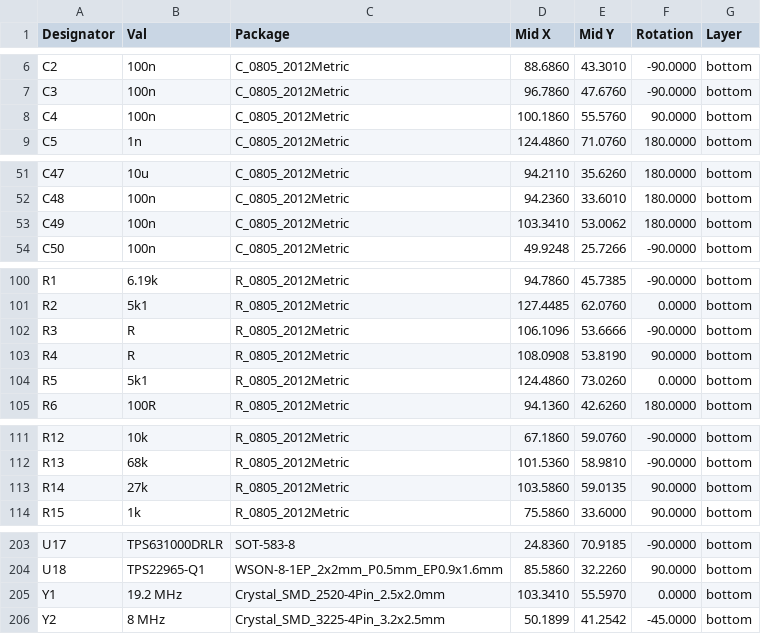
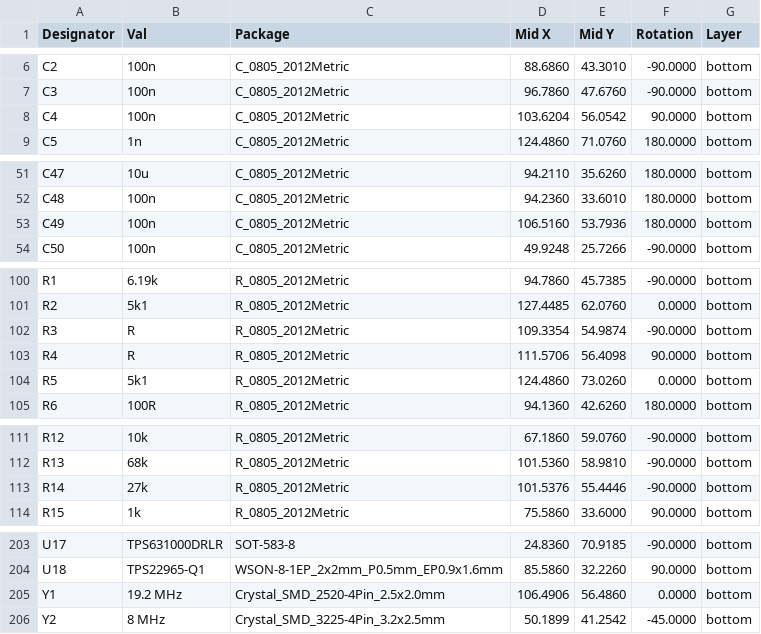
Before and after one commit to mlab-modules/BATDATUNIT01, a CSV file: hw/cam_profi/assembly/PnP/BATDATUNIT01_cpl_both_pos.csv, drawn as a sheet; only a part is shown, gaps mark what is left out; the diff covers the shown part only.

```diff
--- a/hw/cam_profi/assembly/PnP/BATDATUNIT01_cpl_both_pos.csv
+++ b/hw/cam_profi/assembly/PnP/BATDATUNIT01_cpl_both_pos.csv
@@ -7,3 +7,3 @@ Designator,Val,Package,Mid X,Mid Y,Rotation,Layer
 "C3","100n","C_0805_2012Metric",96.7860,47.6760,-90.0000,bottom
-"C4","100n","C_0805_2012Metric",100.1860,55.5760,90.0000,bottom
+"C4","100n","C_0805_2012Metric",103.6204,56.0542,90.0000,bottom
 "C5","1n","C_0805_2012Metric",124.4860,71.0760,180.0000,bottom
@@ -52,3 +52,3 @@ Designator,Val,Package,Mid X,Mid Y,Rotation,Layer
 "C48","100n","C_0805_2012Metric",94.2360,33.6010,180.0000,bottom
-"C49","100n","C_0805_2012Metric",103.3410,53.0062,180.0000,bottom
+"C49","100n","C_0805_2012Metric",106.5160,53.7936,180.0000,bottom
 "C50","100n","C_0805_2012Metric",49.9248,25.7266,-90.0000,bottom
@@ -101,4 +101,4 @@ Designator,Val,Package,Mid X,Mid Y,Rotation,Layer
 "R2","5k1","R_0805_2012Metric",127.4485,62.0760,0.0000,bottom
-"R3","R","R_0805_2012Metric",106.1096,53.6666,-90.0000,bottom
-"R4","R","R_0805_2012Metric",108.0908,53.8190,90.0000,bottom
+"R3","R","R_0805_2012Metric",109.3354,54.9874,-90.0000,bottom
+"R4","R","R_0805_2012Metric",111.5706,56.4098,90.0000,bottom
 "R5","5k1","R_0805_2012Metric",124.4860,73.0260,0.0000,bottom
@@ -112,3 +112,3 @@ Designator,Val,Package,Mid X,Mid Y,Rotation,Layer
 "R13","68k","R_0805_2012Metric",101.5360,58.9810,-90.0000,bottom
-"R14","27k","R_0805_2012Metric",103.5860,59.0135,90.0000,bottom
+"R14","27k","R_0805_2012Metric",101.5376,55.4446,-90.0000,bottom
 "R15","1k","R_0805_2012Metric",75.5860,33.6000,90.0000,bottom
@@ -204,3 +204,3 @@ Designator,Val,Package,Mid X,Mid Y,Rotation,Layer
 "U18","TPS22965-Q1","WSON-8-1EP_2x2mm_P0.5mm_EP0.9x1.6mm",85.5860,32.2260,90.0000,bottom
-"Y1","19.2 MHz","Crystal_SMD_2520-4Pin_2.5x2.0mm",103.3410,55.5970,0.0000,bottom
+"Y1","19.2 MHz","Crystal_SMD_2520-4Pin_2.5x2.0mm",106.4906,56.4860,0.0000,bottom
 "Y2","8 MHz","Crystal_SMD_3225-4Pin_3.2x2.5mm",50.1899,41.2542,-45.0000,bottom
```
Also changed, not shown: 1 edited cell elsewhere in this file, hw/cam_profi/assembly/gerbers/PnP/BATDATUNIT01_cpl_bottom_pos.csv, 37 other files.
